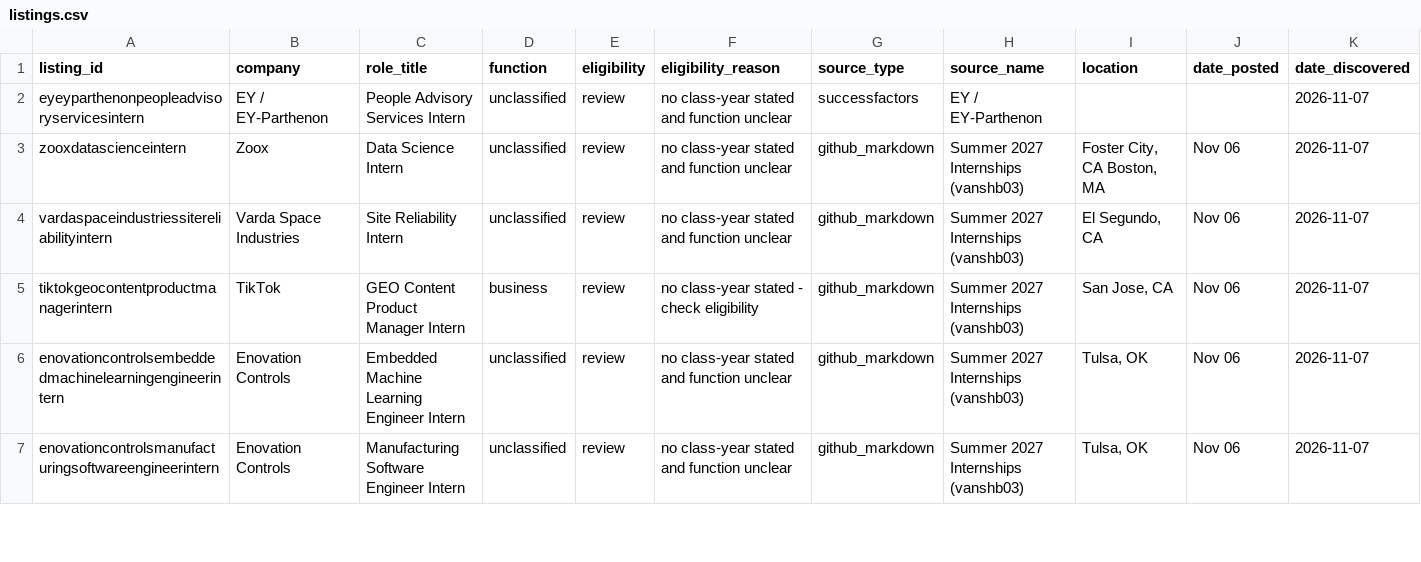
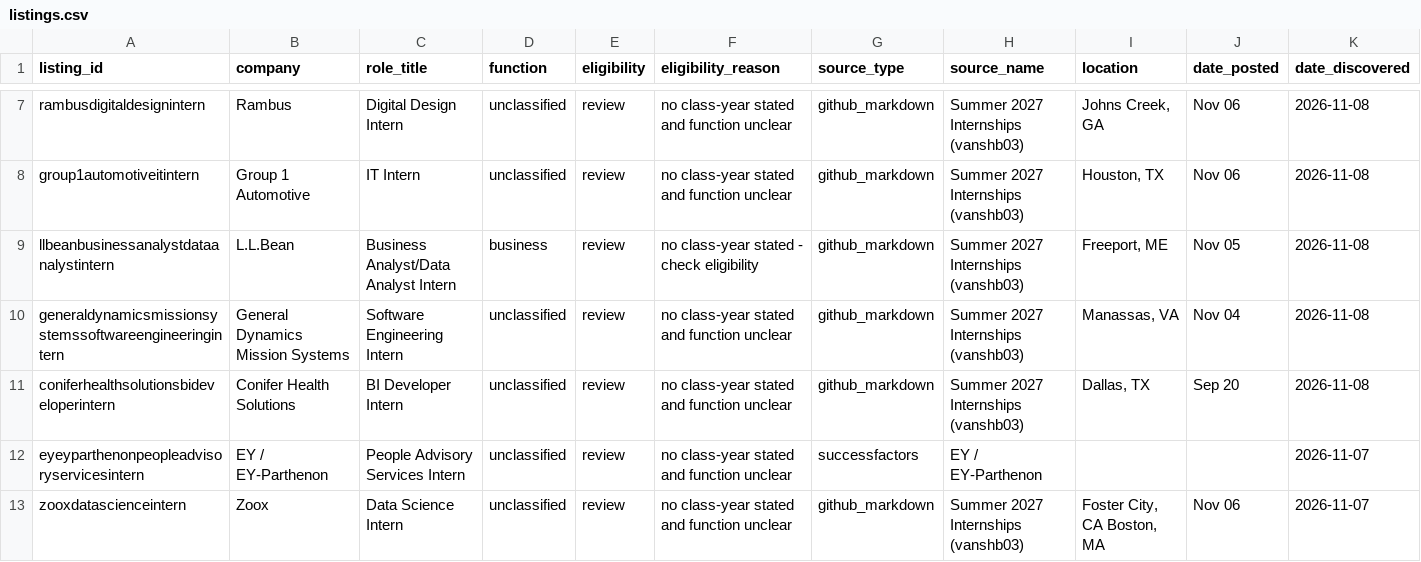
Before and after one commit to shivendaw-byte/internship-watcher, a CSV file: listings.csv, drawn as a sheet; only a part is shown, gaps mark what is left out; the shorter side is filled out with more unchanged rows; rows hold the shown columns only; the diff covers the shown part only; the diff names each change by its address in the sheet, - before the commit and + after, or states it on an @@ line.

```diff
--- a/listings.csv
+++ b/listings.csv
+row 7: rambusdigitaldesignintern | Rambus | Digital Design Intern | unclassified | review | no class-year stated and function unclear | github_markdown | Summer 2027 Internships (vanshb03) | Johns Creek, GA | Nov 06 | 2026-11-08
+row 8: group1automotiveitintern | Group 1 Automotive | IT Intern | unclassified | review | no class-year stated and function unclear | github_markdown | Summer 2027 Internships (vanshb03) | Houston, TX | Nov 06 | 2026-11-08
+row 9: llbeanbusinessanalystdataanalystintern | L.L.Bean | Business Analyst/Data Analyst Intern | business | review | no class-year stated - check eligibility | github_markdown | Summer 2027 Internships (vanshb03) | Freeport, ME | Nov 05 | 2026-11-08
+row 10: generaldynamicsmissionsystemssoftwareengineeringintern | General Dynamics Mission Systems | Software Engineering Intern | unclassified | review | no class-year stated and function unclear | github_markdown | Summer 2027 Internships (vanshb03) | Manassas, VA | Nov 04 | 2026-11-08
+row 11: coniferhealthsolutionsbideveloperintern | Conifer Health Solutions | BI Developer Intern | unclassified | review | no class-year stated and function unclear | github_markdown | Summer 2027 Internships (vanshb03) | Dallas, TX | Sep 20 | 2026-11-08
```
Also changed, not shown: 5 added rows and 1 edited cell elsewhere in this file, 1 other file.
